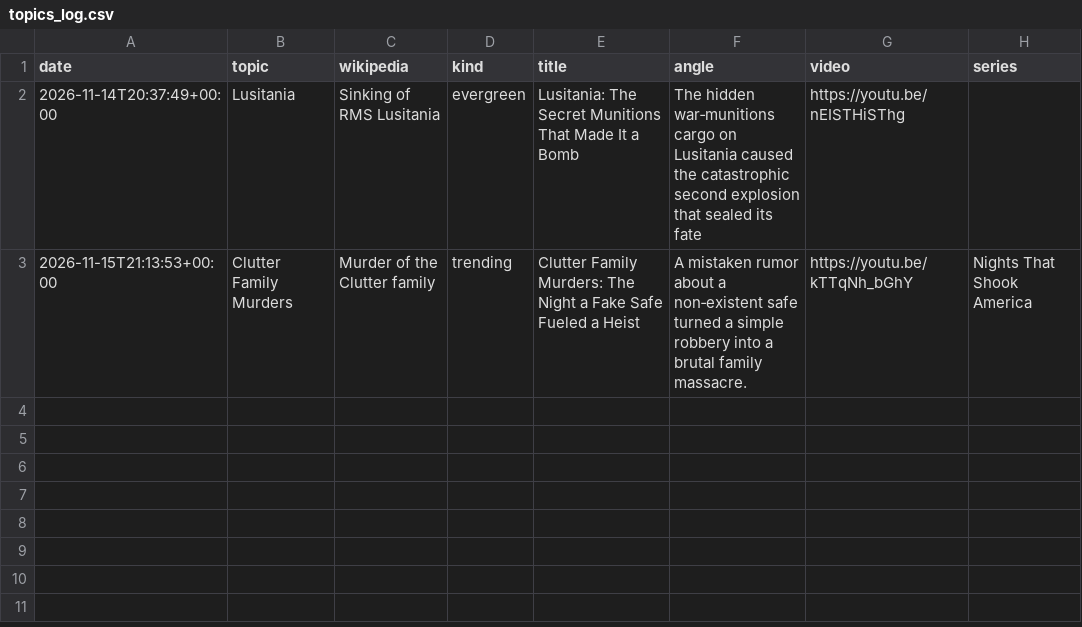
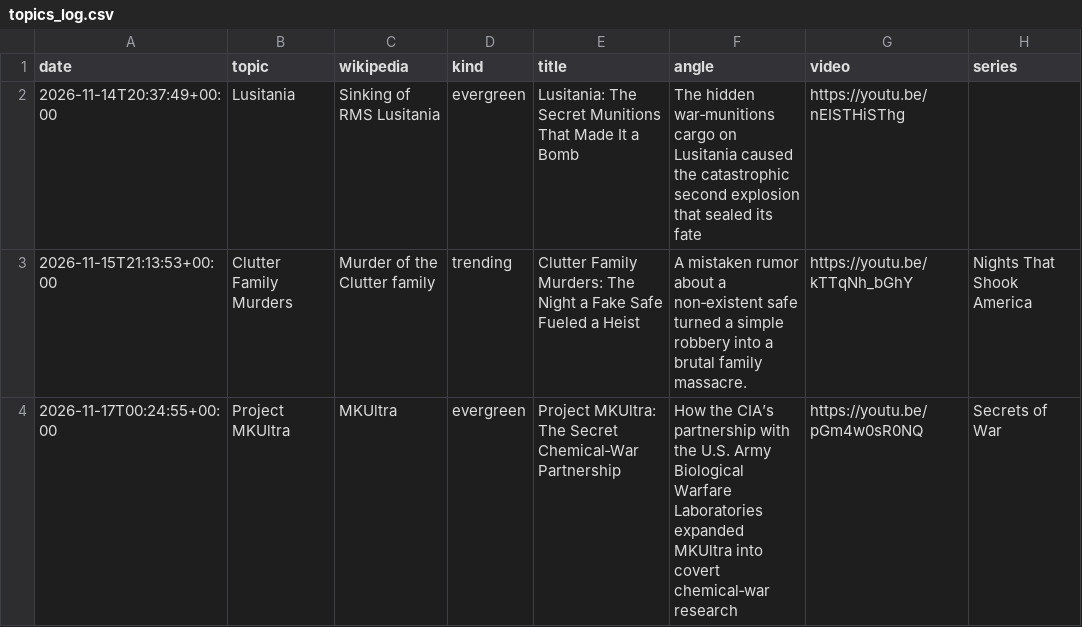
Before and after one commit to skhan750029-ui/dark-history-agent, a CSV file: data/topics_log.csv, drawn as a sheet.

```diff
--- a/data/topics_log.csv
+++ b/data/topics_log.csv
@@ -3 +3,2 @@ date,topic,wikipedia,kind,title,angle,video,series
 2026-11-15T21:13:53+00:00,Clutter Family Murders,Murder of the Clutter family,trending,Clutter Family Murders: The Night a Fake Safe Fueled a Heist,A mistaken rumor about a non‑existent safe turned a simple robbery into a brutal family massacre.,https://youtu.be/kTTqNh_bGhY,Nights That Shook America
+2026-11-17T00:24:55+00:00,Project MKUltra,MKUltra,evergreen,Project MKUltra: The Secret Chemical‑War Partnership,How the CIA’s partnership with the U.S. Army Biological Warfare Laboratories expanded MKUltra into covert chemical‑war research,https://youtu.be/pGm4w0sR0NQ,Secrets of War
```
Also changed, not shown: data/topic_views.csv, data/upload_log.csv, 4 other files.
